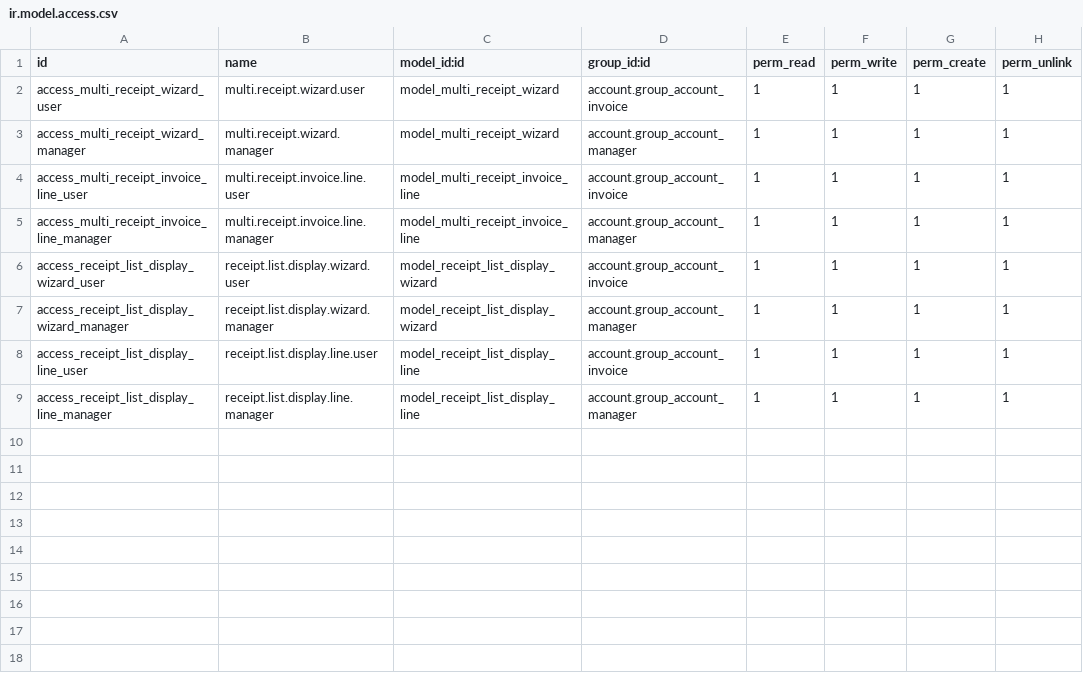
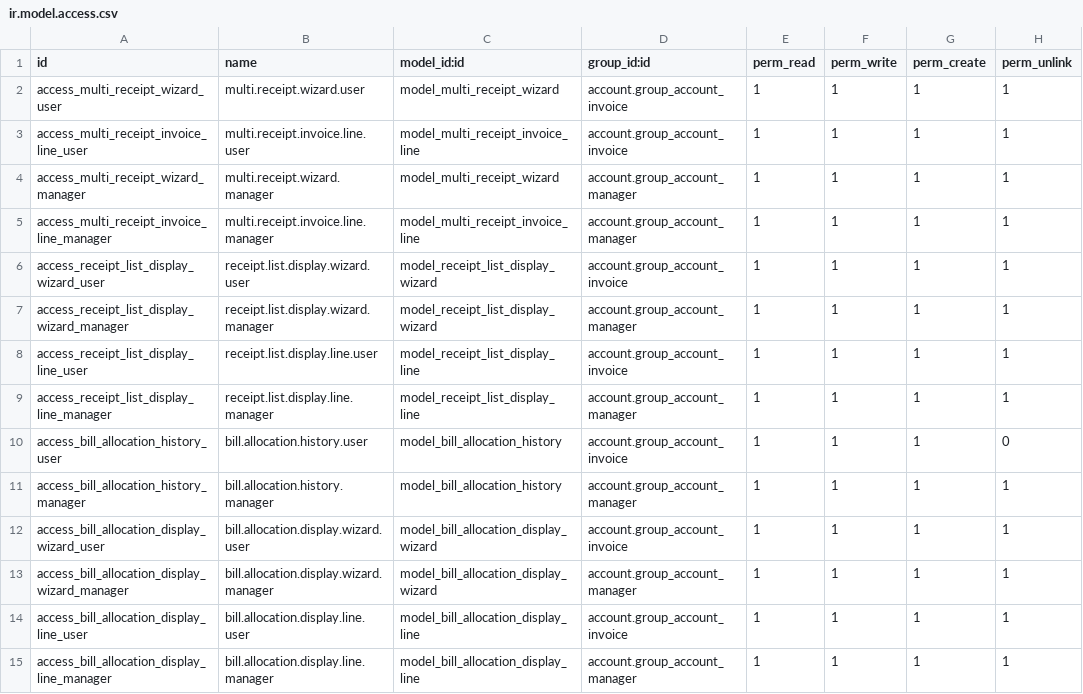
Before and after one commit to Mshakkir/odoo19-project, a CSV file: multi_bill_receipt/security/ir.model.access.csv, drawn as a sheet.

```diff
--- a/multi_bill_receipt/security/ir.model.access.csv
+++ b/multi_bill_receipt/security/ir.model.access.csv
@@ -2,4 +2,4 @@ id,name,model_id:id,group_id:id,perm_read,perm_write,perm_create,perm_unlink
 access_multi_receipt_wizard_user,multi.receipt.wizard.user,model_multi_receipt_wizard,account.group_account_invoice,1,1,1,1
+access_multi_receipt_invoice_line_user,multi.receipt.invoice.line.user,model_multi_receipt_invoice_line,account.group_account_invoice,1,1,1,1
 access_multi_receipt_wizard_manager,multi.receipt.wizard.manager,model_multi_receipt_wizard,account.group_account_manager,1,1,1,1
-access_multi_receipt_invoice_line_user,multi.receipt.invoice.line.user,model_multi_receipt_invoice_line,account.group_account_invoice,1,1,1,1
 access_multi_receipt_invoice_line_manager,multi.receipt.invoice.line.manager,model_multi_receipt_invoice_line,account.group_account_manager,1,1,1,1
@@ -9 +9,7 @@ access_receipt_list_display_line_user,receipt.list.display.line.user,model_recei
 access_receipt_list_display_line_manager,receipt.list.display.line.manager,model_receipt_list_display_line,account.group_account_manager,1,1,1,1
+access_bill_allocation_history_user,bill.allocation.history.user,model_bill_allocation_history,account.group_account_invoice,1,1,1,0
+access_bill_allocation_history_manager,bill.allocation.history.manager,model_bill_allocation_history,account.group_account_manager,1,1,1,1
+access_bill_allocation_display_wizard_user,bill.allocation.display.wizard.user,model_bill_allocation_display_wizard,account.group_account_invoice,1,1,1,1
+access_bill_allocation_display_wizard_manager,bill.allocation.display.wizard.manager,model_bill_allocation_display_wizard,account.group_account_manager,1,1,1,1
+access_bill_allocation_display_line_user,bill.allocation.display.line.user,model_bill_allocation_display_line,account.group_account_invoice,1,1,1,1
+access_bill_allocation_display_line_manager,bill.allocation.display.line.manager,model_bill_allocation_display_line,account.group_account_manager,1,1,1,1
```
Also changed, not shown: 2 other files.
